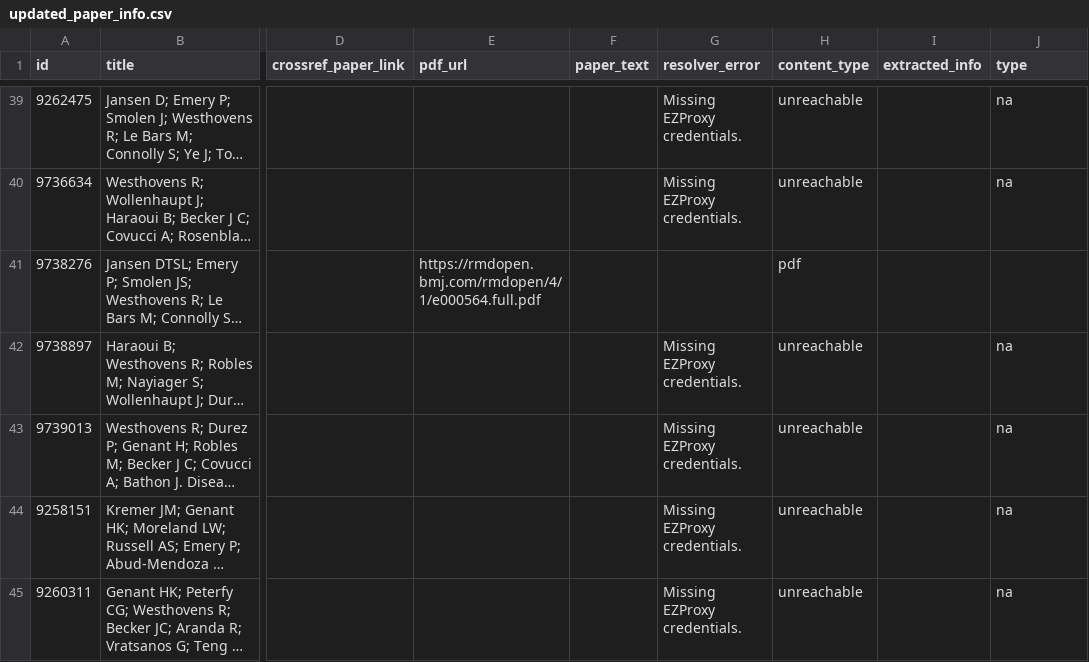
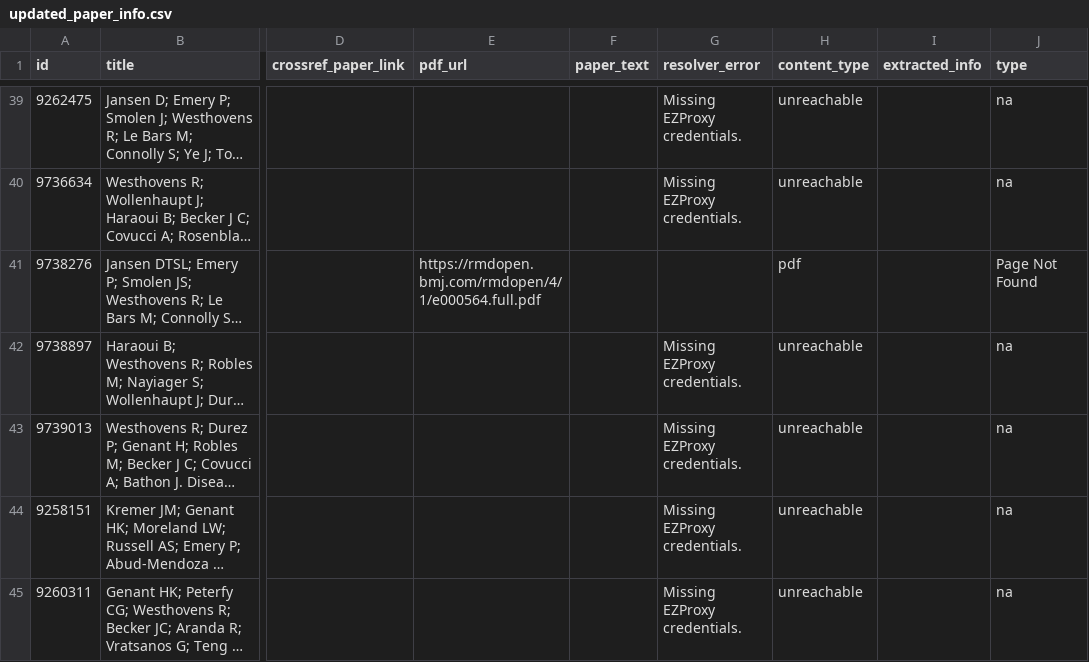
Before and after one commit to youssefabdelwahab/rheum_project, a CSV file: updated_paper_info.csv, drawn as a sheet; only a part is shown, gaps mark what is left out; long unchanged cells end in …; the diff names each change by its address in the sheet, - before the commit and + after, or states it on an @@ line.

```diff
--- a/updated_paper_info.csv
+++ b/updated_paper_info.csv
-J41 (type): (empty)
+J41 (type): Page Not Found
```
Also changed, not shown: 3 other files.
